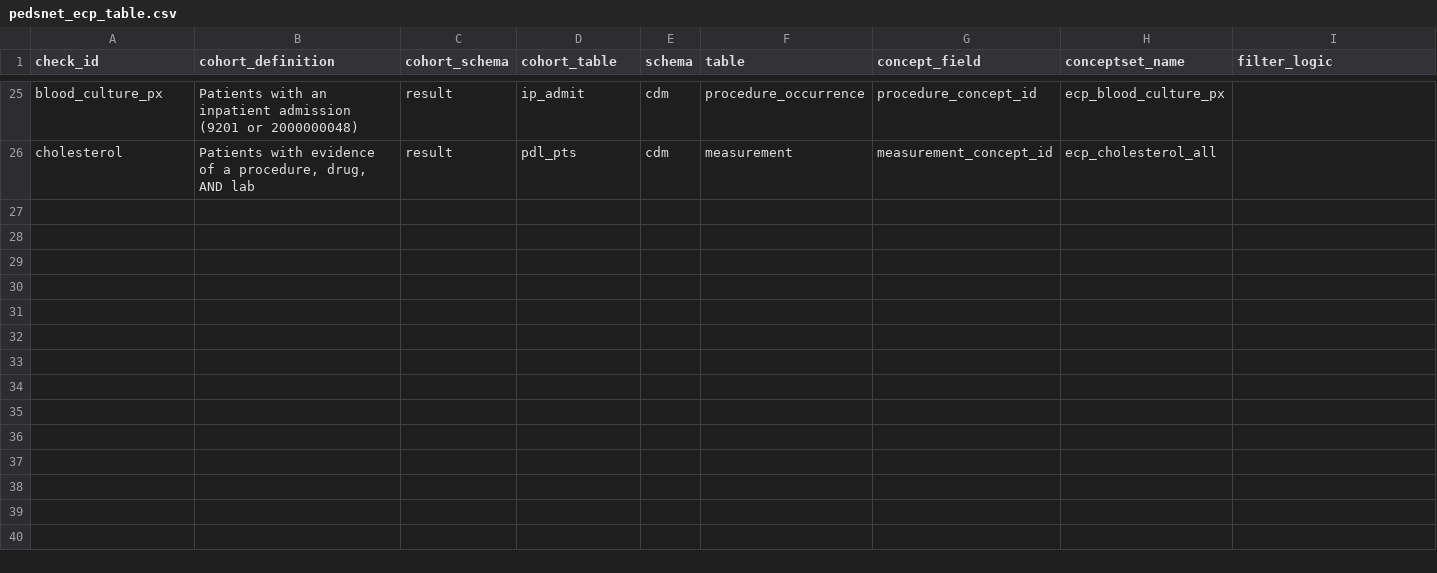
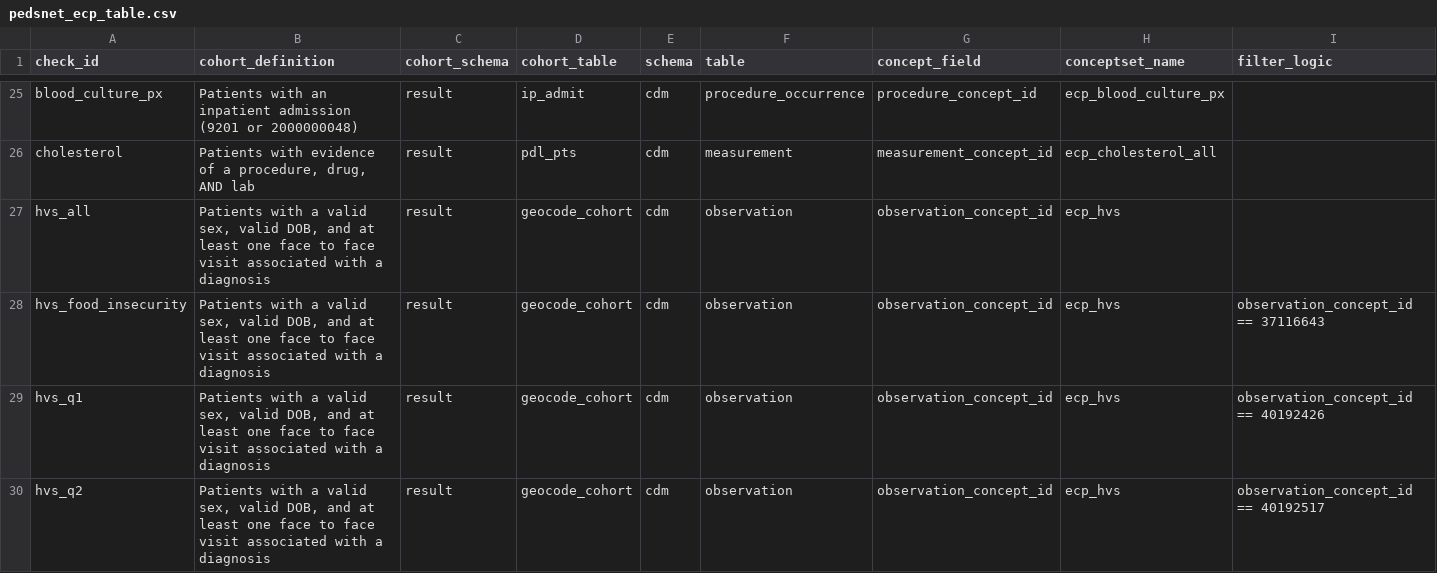
Before and after one commit to PEDSnet/pedsnet_ndq, a CSV file: specs/pedsnet_ecp_table.csv, drawn as a sheet; only a part is shown, gaps mark what is left out.

Commit message:
add hvs, add observation to pf

```diff
--- a/specs/pedsnet_ecp_table.csv
+++ b/specs/pedsnet_ecp_table.csv
@@ -26 +26,5 @@ blood_culture_px,Patients with an inpatient admission (9201 or 2000000048),resul
 cholesterol,"Patients with evidence of a procedure, drug, AND lab",result,pdl_pts,cdm,measurement,measurement_concept_id,ecp_cholesterol_all,
+hvs_all,"Patients with a valid sex, valid DOB, and at least one face to face visit associated with a diagnosis",result,geocode_cohort,cdm,observation,observation_concept_id,ecp_hvs,
+hvs_food_insecurity,"Patients with a valid sex, valid DOB, and at least one face to face visit associated with a diagnosis",result,geocode_cohort,cdm,observation,observation_concept_id,ecp_hvs,observation_concept_id == 37116643
+hvs_q1,"Patients with a valid sex, valid DOB, and at least one face to face visit associated with a diagnosis",result,geocode_cohort,cdm,observation,observation_concept_id,ecp_hvs,observation_concept_id == 40192426
+hvs_q2,"Patients with a valid sex, valid DOB, and at least one face to face visit associated with a diagnosis",result,geocode_cohort,cdm,observation,observation_concept_id,ecp_hvs,observation_concept_id == 40192517
```
Also changed, not shown: specs/pedsnet_pf_table.csv, specs/pedsnet_vs_table.csv, 3 other files.
